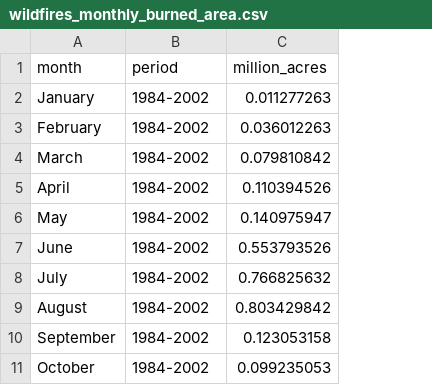
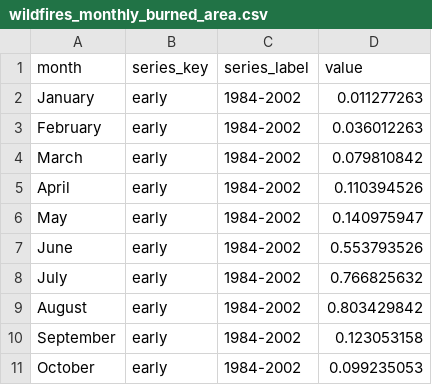
Before and after one commit to climateindicators/wildfires, a CSV file: data/wildfires_monthly_burned_area.csv, drawn as a sheet; only a part is shown; removed rows and columns are numbered as before the commit, all else as after; the diff names each change by its address in the sheet, - before the commit and + after, or states it on an @@ line.

```diff
--- a/data/wildfires_monthly_burned_area.csv
+++ b/data/wildfires_monthly_burned_area.csv
+column B, rows 2-11: all early
-row 1: month | period | million_acres
+row 1: month | series_key | series_label | value
```
Also changed, not shown: data/wildfires_burn_severity.csv, data/wildfires_burned_acreage_change_by_state.csv, 8 other files.
